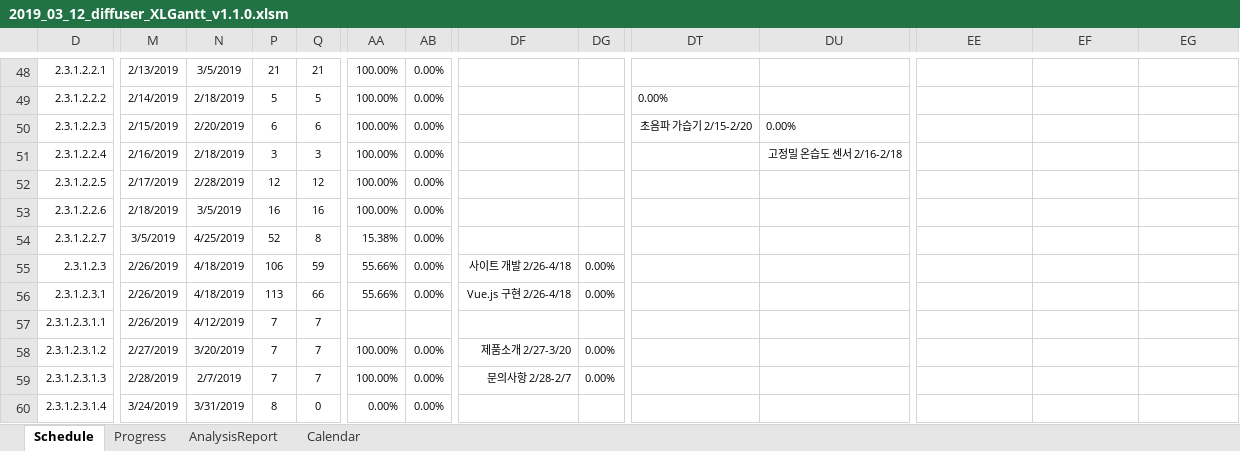
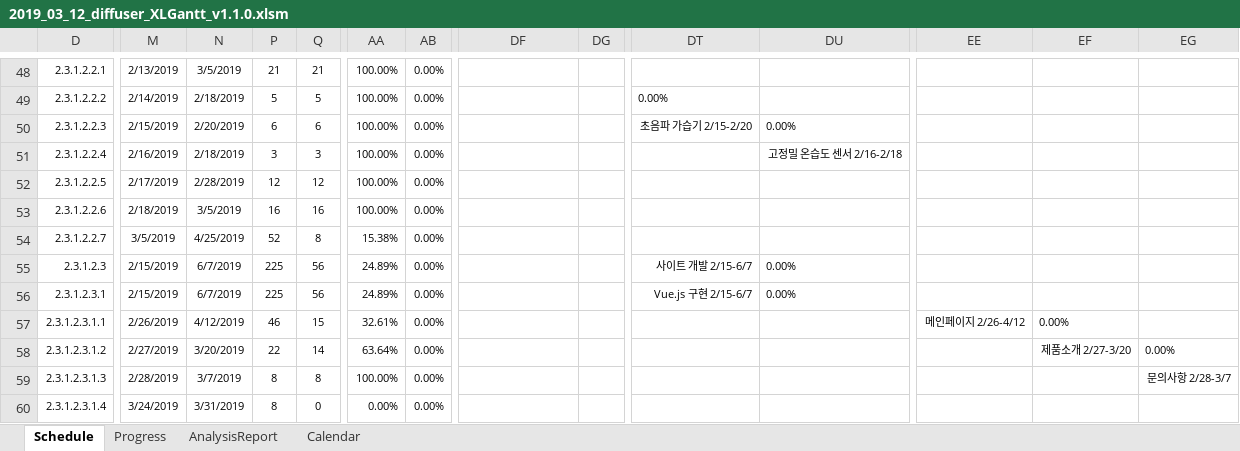
Before and after one commit to edicu2/Sentiment_Diffuser, an Excel workbook: documents/5. diffuser_간트차트/2019_03_12_diffuser_XLGantt_v1.1.0.xlsm, sheet Schedule, drawn as a sheet; only a part is shown, gaps mark what is left out; values as stored, in another font and other column widths than the file's, no borders; conditional formats not drawn; the diff covers the shown part only; the diff names each change by its address in the sheet, - before the commit and + after, or states it on an @@ line.

Commit message:
Update document(Gantt_server)

```diff
--- a/documents/5. diffuser_간트차트/2019_03_12_diffuser_XLGantt_v1.1.0.xlsm (sheet Schedule)
+++ b/documents/5. diffuser_간트차트/2019_03_12_diffuser_XLGantt_v1.1.0.xlsm (sheet Schedule)
-M55:M56: 2/26/2019
+M55:M56: 2/15/2019
-N55:N56: 4/18/2019
+N55:N56: 6/7/2019
-P55: 106
+P55: 225
-Q55: 59
+Q55: 56
-AA55:AA56: 55.66%
+AA55:AA56: 24.89%
-DF55: 사이트 개발 2/26-4/18
+DF55: (empty)
-DG55:DG56: 0.00%
+DG55:DG56: (empty)
-DT55: (empty)
+DT55: 사이트 개발 2/15-6/7
-DU55:DU56: (empty)
+DU55:DU56: 0.00%
-P56: 113
+P56: 225
-Q56: 66
+Q56: 56
-DF56: Vue.js 구현 2/26-4/18
+DF56: (empty)
-DT56: (empty)
+DT56: Vue.js 구현 2/15-6/7
-P57: 7
+P57: 46
-Q57: 7
+Q57: 15
-AA57: (empty)
+AA57: 32.61%
-AB57: (empty)
+AB57: 0.00%
-EE57: (empty)
+EE57: 메인페이지 2/26-4/12
-EF57: (empty)
+EF57: 0.00%
-P58: 7
+P58: 22
-Q58: 7
+Q58: 14
-AA58: 100.00%
+AA58: 63.64%
-DF58: 제품소개 2/27-3/20
+DF58: (empty)
-DG58:DG59: 0.00%
+DG58:DG59: (empty)
-EF58: (empty)
+EF58: 제품소개 2/27-3/20
-EG58: (empty)
+EG58: 0.00%
-N59: 2/7/2019
+N59: 3/7/2019
-P59: 7
+P59: 8
-Q59: 7
+Q59: 8
-DF59: 문의사항 2/28-2/7
+DF59: (empty)
-EG59: (empty)
+EG59: 문의사항 2/28-3/7
```
Also changed, not shown: 1 added row, 1 removed row and 113 edited cells elsewhere in this sheet, sheet Progress, hidden cells.
